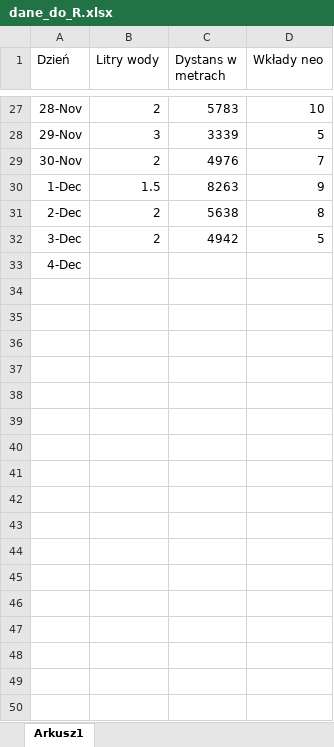
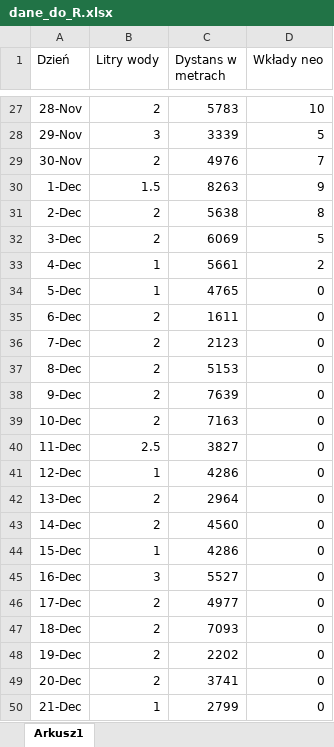
Before and after one commit to wniegoda/projekt_ko-cowy, an Excel workbook: R/data/dane_do_R.xlsx, sheet Arkusz1, drawn as a sheet; only a part is shown, gaps mark what is left out; values as stored, in another font and other column widths than the file's, no borders; the diff covers the shown part only; the diff names each change by its address in the sheet, - before the commit and + after, or states it on an @@ line.

```diff
--- a/R/data/dane_do_R.xlsx (sheet Arkusz1)
+++ b/R/data/dane_do_R.xlsx (sheet Arkusz1)
-C32 (Dystans w metrach): 4942
+C32 (Dystans w metrach): 6069
-B33 (Litry wody): (empty)
+B33 (Litry wody): 1
-C33 (Dystans w metrach): (empty)
+C33 (Dystans w metrach): 5661
-D33 (Wkłady neo): (empty)
+D33 (Wkłady neo): 2
+row 34: 5-Dec | 1 | 4765 | 0
+row 35: 6-Dec | 2 | 1611 | 0
+row 36: 7-Dec | 2 | 2123 | 0
+row 37: 8-Dec | 2 | 5153 | 0
+row 38: 9-Dec | 2 | 7639 | 0
+row 39: 10-Dec | 2 | 7163 | 0
+row 40: 11-Dec | 2.5 | 3827 | 0
+row 41: 12-Dec | 1 | 4286 | 0
+row 42: 13-Dec | 2 | 2964 | 0
+row 43: 14-Dec | 2 | 4560 | 0
+row 44: 15-Dec | 1 | 4286 | 0
+row 45: 16-Dec | 3 | 5527 | 0
+row 46: 17-Dec | 2 | 4977 | 0
+row 47: 18-Dec | 2 | 7093 | 0
+row 48: 19-Dec | 2 | 2202 | 0
+row 49: 20-Dec | 2 | 3741 | 0
+row 50: 21-Dec | 1 | 2799 | 0
```
Also changed, not shown: 17 added rows elsewhere in this sheet, 1 other file.
